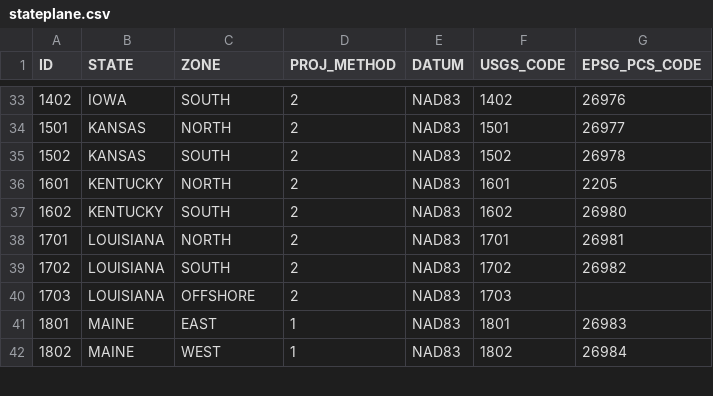
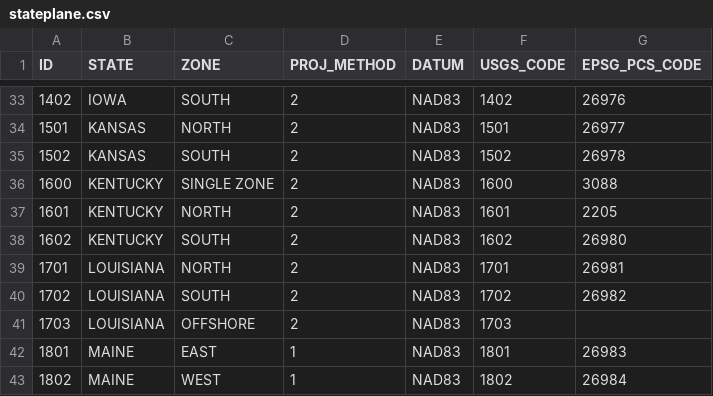
Before and after one commit to rgdal-dev/rgdal, a CSV file: trunk/inst/gdal/stateplane.csv, drawn as a sheet; only a part is shown, gaps mark what is left out.

```diff
--- a/trunk/inst/gdal/stateplane.csv
+++ b/trunk/inst/gdal/stateplane.csv
@@ -35,2 +35,3 @@
 1502,KANSAS,SOUTH,2,NAD83,1502,26978
+1600,KENTUCKY,SINGLE ZONE,2,NAD83,1600,3088
 1601,KENTUCKY,NORTH,2,NAD83,1601,2205
```
Also changed, not shown: trunk/inst/gdal/ellipsoid.csv, trunk/inst/gdal/gcs.csv, 36 other files.
